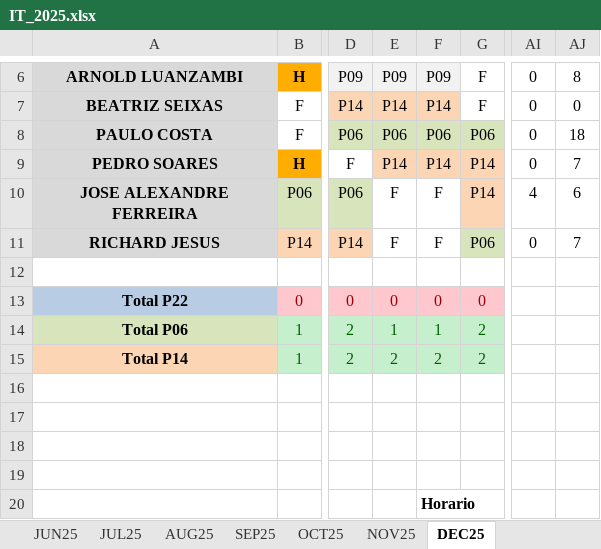
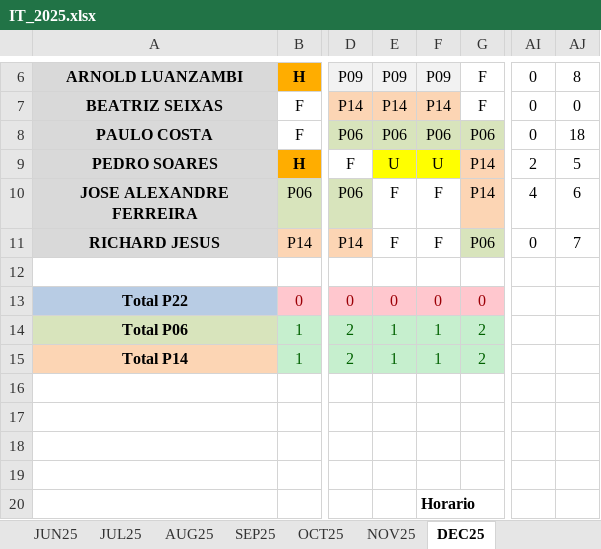
Before and after one commit to paulogsu/verbose-broccoli-it, an Excel workbook: files/IT_2025.xlsx, sheet DEC25, drawn as a sheet; only a part is shown, gaps mark what is left out; values as stored, in another font and other column widths than the file's, no borders; conditional formats not drawn; the diff names each change by its address in the sheet, - before the commit and + after, or states it on an @@ line.

```diff
--- a/files/IT_2025.xlsx (sheet DEC25)
+++ b/files/IT_2025.xlsx (sheet DEC25)
-E9: P14
+E9: U
-E9:F9 fill: #FCD5B4
+E9:F9 fill: #FFFF00
-F9: P14
+F9: U
-AI9: 0
+AI9: 2
-AJ9: 7
+AJ9: 5
-E15: 2
+E15: 1
-F15: 2
+F15: 1
```
Also changed, not shown: 1 other file.
